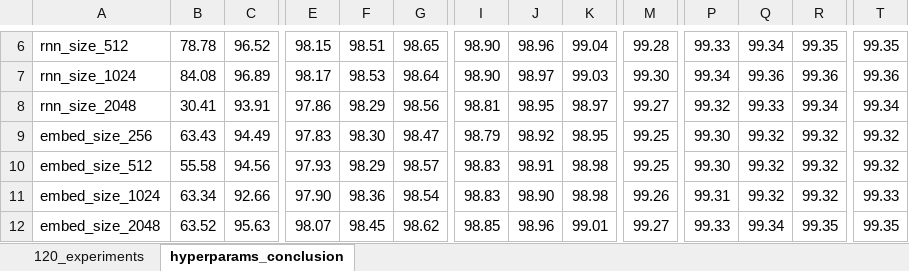
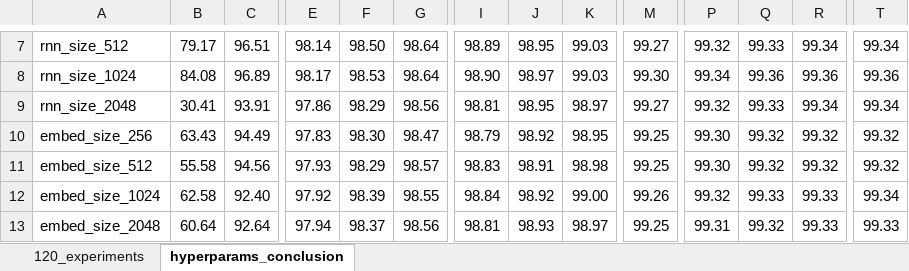
Before and after one commit to ronakshah1984/sanskrit_ocr, an Excel workbook: Sanskrit 120 experiments report.xlsx, sheet hyperparams_conclusion, drawn as a sheet; only a part is shown, gaps mark what is left out; values as stored, in another font and other column widths than the file's, no cell formats; charts and pictures not drawn; removed rows and columns are numbered as before the commit, all else as after; rows hold the shown columns only; the diff covers the shown part only; the diff names each change by its address in the sheet, - before the commit and + after, or states it on an @@ line.

```diff
--- a/Sanskrit 120 experiments report.xlsx (sheet hyperparams_conclusion)
+++ b/Sanskrit 120 experiments report.xlsx (sheet hyperparams_conclusion)
-B7: 78.78
+B7: 79.17
-C7: 96.52
+C7: 96.51
-E7: 98.15
+E7: 98.14
-F7: 98.51
+F7: 98.50
-G7: 98.65
+G7: 98.64
-I7: 98.90
+I7: 98.89
-J7: 98.96
+J7: 98.95
-K7: 99.04
+K7: 99.03
-M7: 99.28
+M7: 99.27
-P7: 99.33
+P7: 99.32
-Q7: 99.34
+Q7: 99.33
-R7: 99.35
+R7: 99.34
-T7: 99.35
+T7: 99.34
-B12: 63.34
+B12: 62.58
-C12: 92.66
+C12: 92.40
-E12: 97.90
+E12: 97.92
-F12: 98.36
+F12: 98.39
-G12: 98.54
+G12: 98.55
-I12: 98.83
+I12: 98.84
-J12: 98.90
+J12: 98.92
-K12: 98.98
+K12: 99.00
-P12: 99.31
+P12: 99.32
-Q12: 99.32
+Q12: 99.33
-R12: 99.32
+R12: 99.33
-T12: 99.33
+T12: 99.34
-row 12: embed_size_2048 | 63.52 | 95.63 | 98.07 | 98.45 | 98.62 | 98.85 | 98.96 | 99.01 | 99.27 | 99.33 | 99.34 | 99.35 | 99.35
+row 13: embed_size_2048 | 60.64 | 92.64 | 97.94 | 98.37 | 98.56 | 98.81 | 98.93 | 98.97 | 99.25 | 99.31 | 99.32 | 99.33 | 99.33
```
Also changed, not shown: 1 added row and 83 edited cells elsewhere in this sheet, sheet 120_experiments, cell formats, formulas that keep their value.
